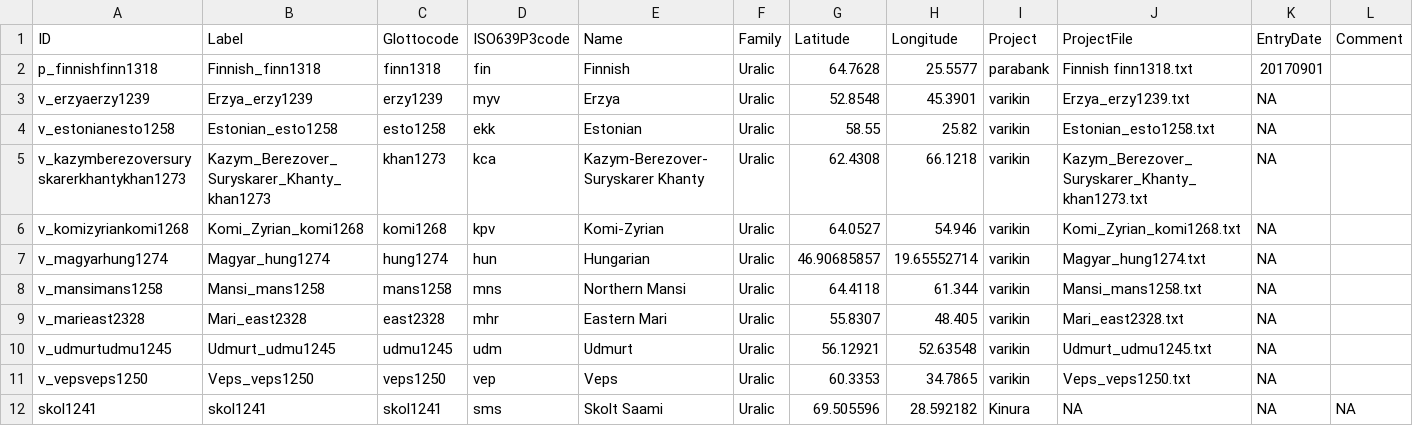
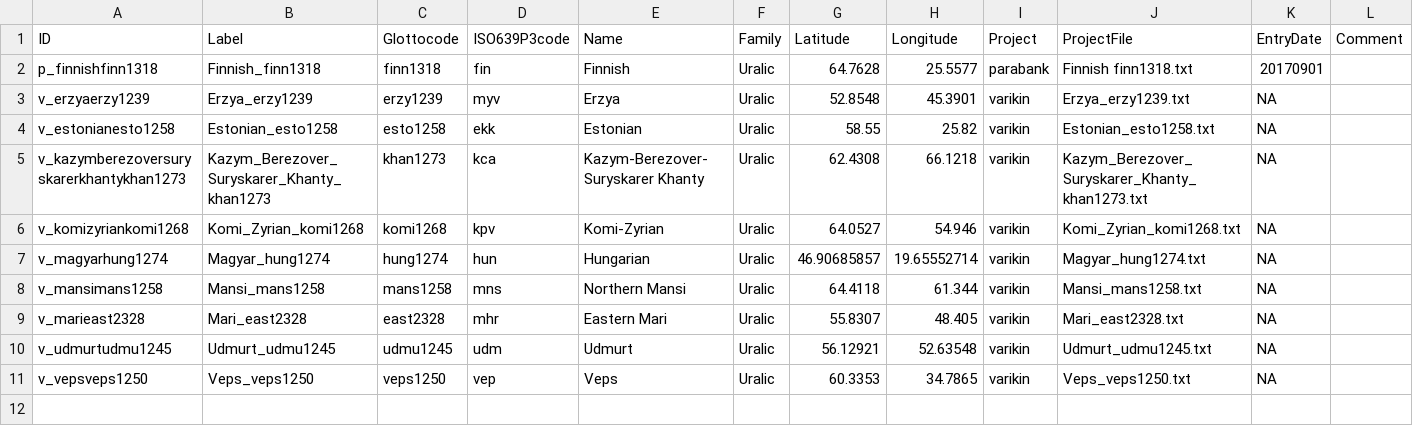
Before and after one commit to kinbank/kinura, a CSV file: kinbank/etc/languages.csv, drawn as a sheet; only a part is shown; rows hold the shown columns only; the diff names each change by its address in the sheet, - before the commit and + after, or states it on an @@ line.

Commit message:
Update languages.csv

```diff
--- a/kinbank/etc/languages.csv
+++ b/kinbank/etc/languages.csv
-row 12: skol1241 | skol1241 | skol1241 | sms | Skolt Saami | Uralic | 69.505596 | 28.592182 | Kinura | NA | NA | NA
```
